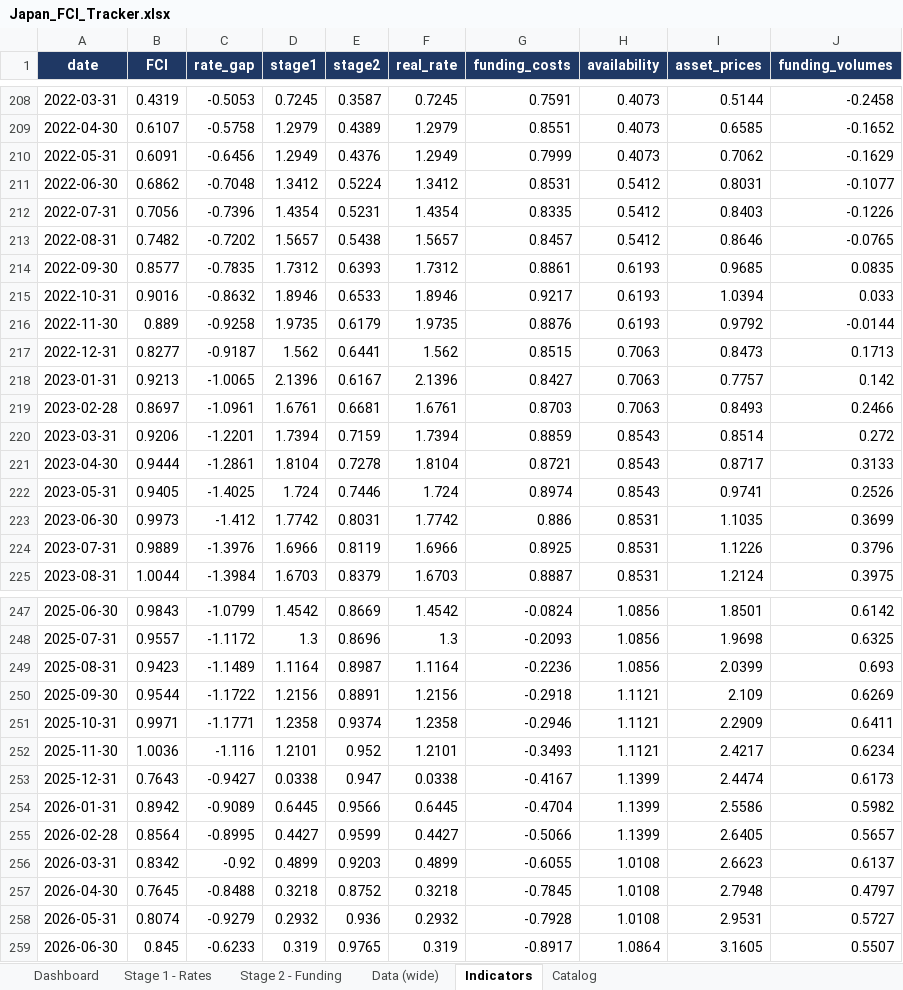
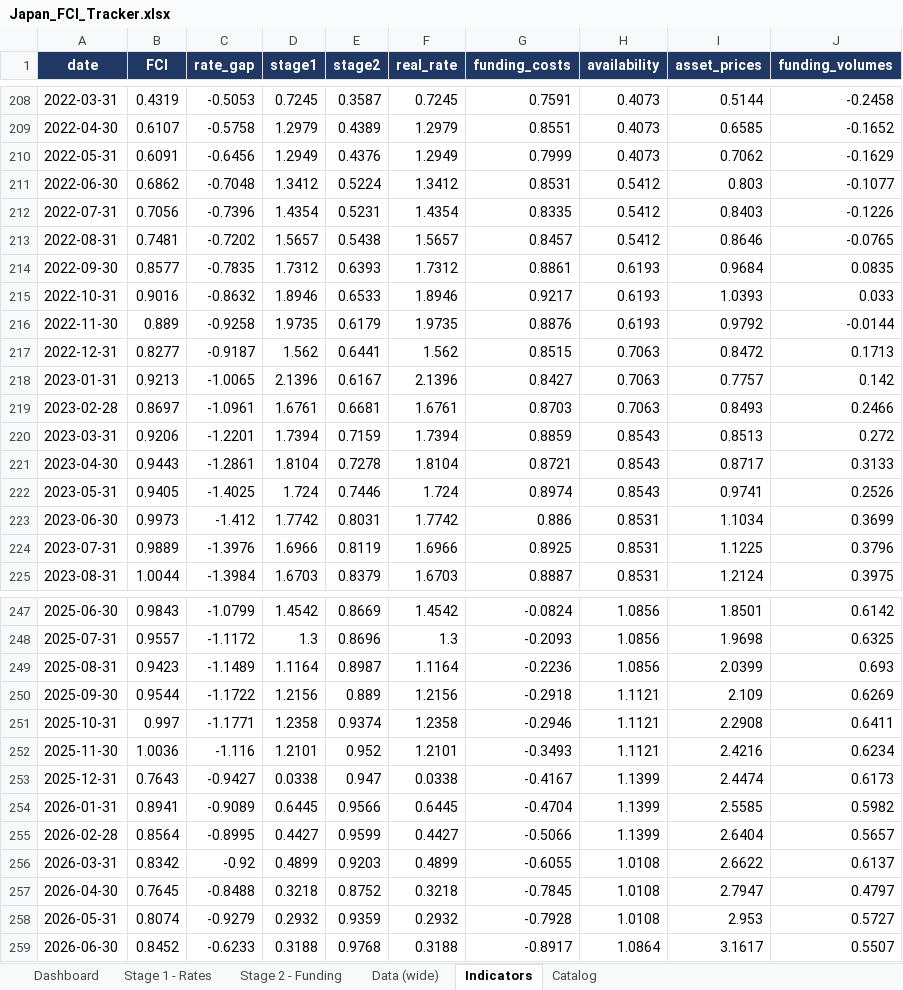
Before and after one commit to LY069/Japan-Financial-Condition-Tracker, an Excel workbook: Japan_FCI_Tracker.xlsx, sheet Indicators, drawn as a sheet; only a part is shown, gaps mark what is left out; values as stored, in another font and other column widths than the file's, no borders; the diff covers the shown part only; the diff names each change by its address in the sheet, - before the commit and + after, or states it on an @@ line.

```diff
--- a/Japan_FCI_Tracker.xlsx (sheet Indicators)
+++ b/Japan_FCI_Tracker.xlsx (sheet Indicators)
-I211 (asset_prices): 0.8031
+I211 (asset_prices): 0.803
-B213 (FCI): 0.7482
+B213 (FCI): 0.7481
-I214 (asset_prices): 0.9685
+I214 (asset_prices): 0.9684
-I215 (asset_prices): 1.0394
+I215 (asset_prices): 1.0393
-I217 (asset_prices): 0.8473
+I217 (asset_prices): 0.8472
-I220 (asset_prices): 0.8514
+I220 (asset_prices): 0.8513
-B221 (FCI): 0.9444
+B221 (FCI): 0.9443
-I223 (asset_prices): 1.1035
+I223 (asset_prices): 1.1034
-I224 (asset_prices): 1.1226
+I224 (asset_prices): 1.1225
-E250 (stage2): 0.8891
+E250 (stage2): 0.889
-B251 (FCI): 0.9971
+B251 (FCI): 0.997
-I251 (asset_prices): 2.2909
+I251 (asset_prices): 2.2908
-I252 (asset_prices): 2.4217
+I252 (asset_prices): 2.4216
-B254 (FCI): 0.8942
+B254 (FCI): 0.8941
-I254 (asset_prices): 2.5586
+I254 (asset_prices): 2.5585
-I255 (asset_prices): 2.6405
+I255 (asset_prices): 2.6404
-I256 (asset_prices): 2.6623
+I256 (asset_prices): 2.6622
-I257 (asset_prices): 2.7948
+I257 (asset_prices): 2.7947
-E258 (stage2): 0.936
+E258 (stage2): 0.9359
-I258 (asset_prices): 2.9531
+I258 (asset_prices): 2.953
-B259 (FCI): 0.845
+B259 (FCI): 0.8452
-D259 (stage1): 0.319
+D259 (stage1): 0.3188
-E259 (stage2): 0.9765
+E259 (stage2): 0.9768
-F259 (real_rate): 0.319
+F259 (real_rate): 0.3188
-I259 (asset_prices): 3.1605
+I259 (asset_prices): 3.1617
```
Also changed, not shown: 36 edited cells elsewhere in this sheet, sheet Data (wide), sheet Stage 1 - Rates, sheet Stage 2 - Funding, sheet Dashboard, 3 other files.
